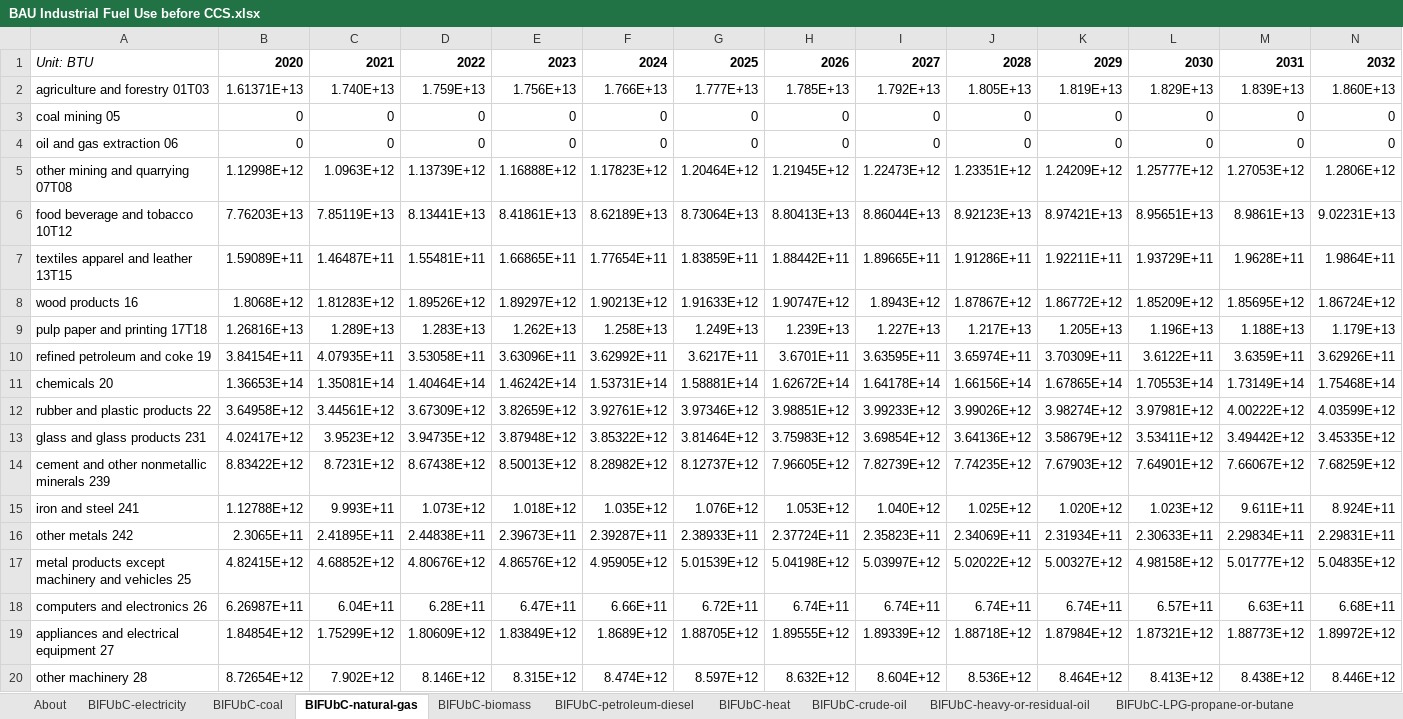
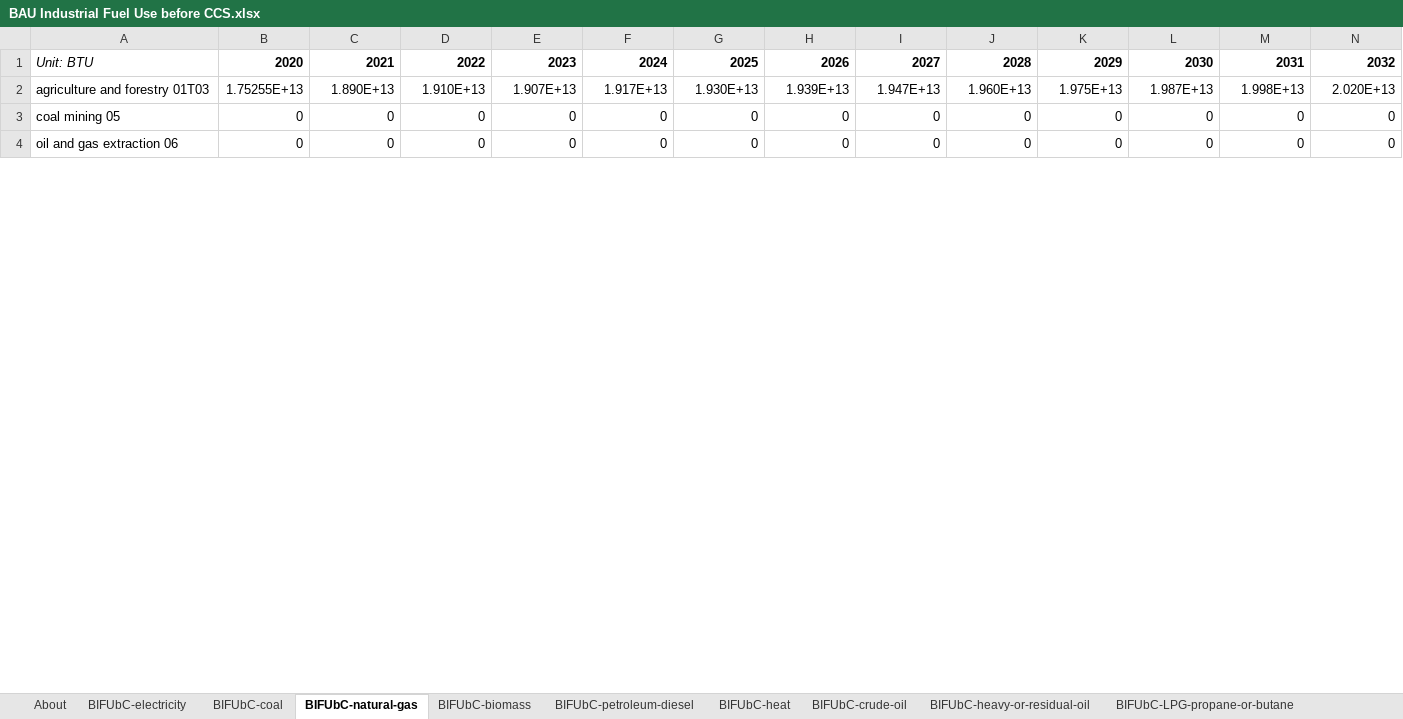
Before and after one commit to EnergyInnovation/eps-iowa, an Excel workbook: InputData/indst/BIFUbC/BAU Industrial Fuel Use before CCS.xlsx, sheet BIFUbC-natural-gas, drawn as a sheet; only a part is shown; values as stored, in another font and other column widths than the file's, no borders; removed rows and columns are numbered as before the commit, all else as after; rows hold the shown columns only; the diff covers the shown part only; the diff names each change by its address in the sheet, - before the commit and + after, or states it on an @@ line.

```diff
--- a/InputData/indst/BIFUbC/BAU Industrial Fuel Use before CCS.xlsx (sheet BIFUbC-natural-gas)
+++ b/InputData/indst/BIFUbC/BAU Industrial Fuel Use before CCS.xlsx (sheet BIFUbC-natural-gas)
-row 2: agriculture and forestry 01T03 | 1.61371E+13 | 1.740E+13 | 1.759E+13 | 1.756E+13 | 1.766E+13 | 1.777E+13 | 1.785E+13 | 1.792E+13 | 1.805E+13 | 1.819E+13 | 1.829E+13 | 1.839E+13 | 1.860E+13
+row 2: agriculture and forestry 01T03 | 1.75255E+13 | 1.890E+13 | 1.910E+13 | 1.907E+13 | 1.917E+13 | 1.930E+13 | 1.939E+13 | 1.947E+13 | 1.960E+13 | 1.975E+13 | 1.987E+13 | 1.998E+13 | 2.020E+13
-row 5: other mining and quarrying 07T08 | 1.12998E+12 | 1.0963E+12 | 1.13739E+12 | 1.16888E+12 | 1.17823E+12 | 1.20464E+12 | 1.21945E+12 | 1.22473E+12 | 1.23351E+12 | 1.24209E+12 | 1.25777E+12 | 1.27053E+12 | 1.2806E+12
-row 6: food beverage and tobacco 10T12 | 7.76203E+13 | 7.85119E+13 | 8.13441E+13 | 8.41861E+13 | 8.62189E+13 | 8.73064E+13 | 8.80413E+13 | 8.86044E+13 | 8.92123E+13 | 8.97421E+13 | 8.95651E+13 | 8.9861E+13 | 9.02231E+13
-row 7: textiles apparel and leather 13T15 | 1.59089E+11 | 1.46487E+11 | 1.55481E+11 | 1.66865E+11 | 1.77654E+11 | 1.83859E+11 | 1.88442E+11 | 1.89665E+11 | 1.91286E+11 | 1.92211E+11 | 1.93729E+11 | 1.9628E+11 | 1.9864E+11
-row 8: wood products 16 | 1.8068E+12 | 1.81283E+12 | 1.89526E+12 | 1.89297E+12 | 1.90213E+12 | 1.91633E+12 | 1.90747E+12 | 1.8943E+12 | 1.87867E+12 | 1.86772E+12 | 1.85209E+12 | 1.85695E+12 | 1.86724E+12
-row 9: pulp paper and printing 17T18 | 1.26816E+13 | 1.289E+13 | 1.283E+13 | 1.262E+13 | 1.258E+13 | 1.249E+13 | 1.239E+13 | 1.227E+13 | 1.217E+13 | 1.205E+13 | 1.196E+13 | 1.188E+13 | 1.179E+13
-row 10: refined petroleum and coke 19 | 3.84154E+11 | 4.07935E+11 | 3.53058E+11 | 3.63096E+11 | 3.62992E+11 | 3.6217E+11 | 3.6701E+11 | 3.63595E+11 | 3.65974E+11 | 3.70309E+11 | 3.6122E+11 | 3.6359E+11 | 3.62926E+11
-row 11: chemicals 20 | 1.36653E+14 | 1.35081E+14 | 1.40464E+14 | 1.46242E+14 | 1.53731E+14 | 1.58881E+14 | 1.62672E+14 | 1.64178E+14 | 1.66156E+14 | 1.67865E+14 | 1.70553E+14 | 1.73149E+14 | 1.75468E+14
-row 12: rubber and plastic products 22 | 3.64958E+12 | 3.44561E+12 | 3.67309E+12 | 3.82659E+12 | 3.92761E+12 | 3.97346E+12 | 3.98851E+12 | 3.99233E+12 | 3.99026E+12 | 3.98274E+12 | 3.97981E+12 | 4.00222E+12 | 4.03599E+12
-row 13: glass and glass products 231 | 4.02417E+12 | 3.9523E+12 | 3.94735E+12 | 3.87948E+12 | 3.85322E+12 | 3.81464E+12 | 3.75983E+12 | 3.69854E+12 | 3.64136E+12 | 3.58679E+12 | 3.53411E+12 | 3.49442E+12 | 3.45335E+12
-row 14: cement and other nonmetallic minerals 239 | 8.83422E+12 | 8.7231E+12 | 8.67438E+12 | 8.50013E+12 | 8.28982E+12 | 8.12737E+12 | 7.96605E+12 | 7.82739E+12 | 7.74235E+12 | 7.67903E+12 | 7.64901E+12 | 7.66067E+12 | 7.68259E+12
-row 15: iron and steel 241 | 1.12788E+12 | 9.993E+11 | 1.073E+12 | 1.018E+12 | 1.035E+12 | 1.076E+12 | 1.053E+12 | 1.040E+12 | 1.025E+12 | 1.020E+12 | 1.023E+12 | 9.611E+11 | 8.924E+11
-row 16: other metals 242 | 2.3065E+11 | 2.41895E+11 | 2.44838E+11 | 2.39673E+11 | 2.39287E+11 | 2.38933E+11 | 2.37724E+11 | 2.35823E+11 | 2.34069E+11 | 2.31934E+11 | 2.30633E+11 | 2.29834E+11 | 2.29831E+11
-row 17: metal products except machinery and vehicles 25 | 4.82415E+12 | 4.68852E+12 | 4.80676E+12 | 4.86576E+12 | 4.95905E+12 | 5.01539E+12 | 5.04198E+12 | 5.03997E+12 | 5.02022E+12 | 5.00327E+12 | 4.98158E+12 | 5.01777E+12 | 5.04835E+12
-row 18: computers and electronics 26 | 6.26987E+11 | 6.04E+11 | 6.28E+11 | 6.47E+11 | 6.66E+11 | 6.72E+11 | 6.74E+11 | 6.74E+11 | 6.74E+11 | 6.74E+11 | 6.57E+11 | 6.63E+11 | 6.68E+11
-row 19: appliances and electrical equipment 27 | 1.84854E+12 | 1.75299E+12 | 1.80609E+12 | 1.83849E+12 | 1.8689E+12 | 1.88705E+12 | 1.89555E+12 | 1.89339E+12 | 1.88718E+12 | 1.87984E+12 | 1.87321E+12 | 1.88773E+12 | 1.89972E+12
-row 20: other machinery 28 | 8.72654E+12 | 7.902E+12 | 8.146E+12 | 8.315E+12 | 8.474E+12 | 8.597E+12 | 8.632E+12 | 8.604E+12 | 8.536E+12 | 8.464E+12 | 8.413E+12 | 8.438E+12 | 8.446E+12
```
Also changed, not shown: 20 added rows and 4 removed rows elsewhere in this sheet, sheet BIFUbC-electricity, sheet BIFUbC-biomass, sheet BIFUbC-petroleum-diesel, sheet BIFUbC-coal, InputData/elec/BDPbES/BAU Dispatch Priority by Elec Source.xlsx, InputData/land/BLAPE/BAU LULUCF Anthro Pollutant Emis.xlsx, 38 other files.
